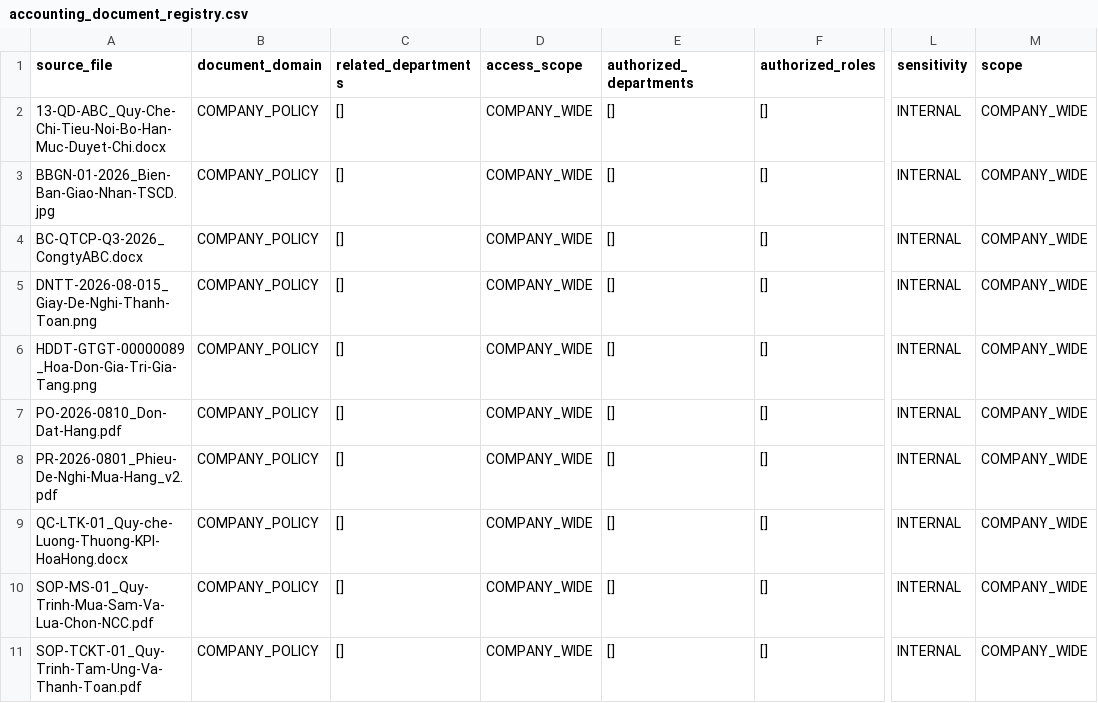
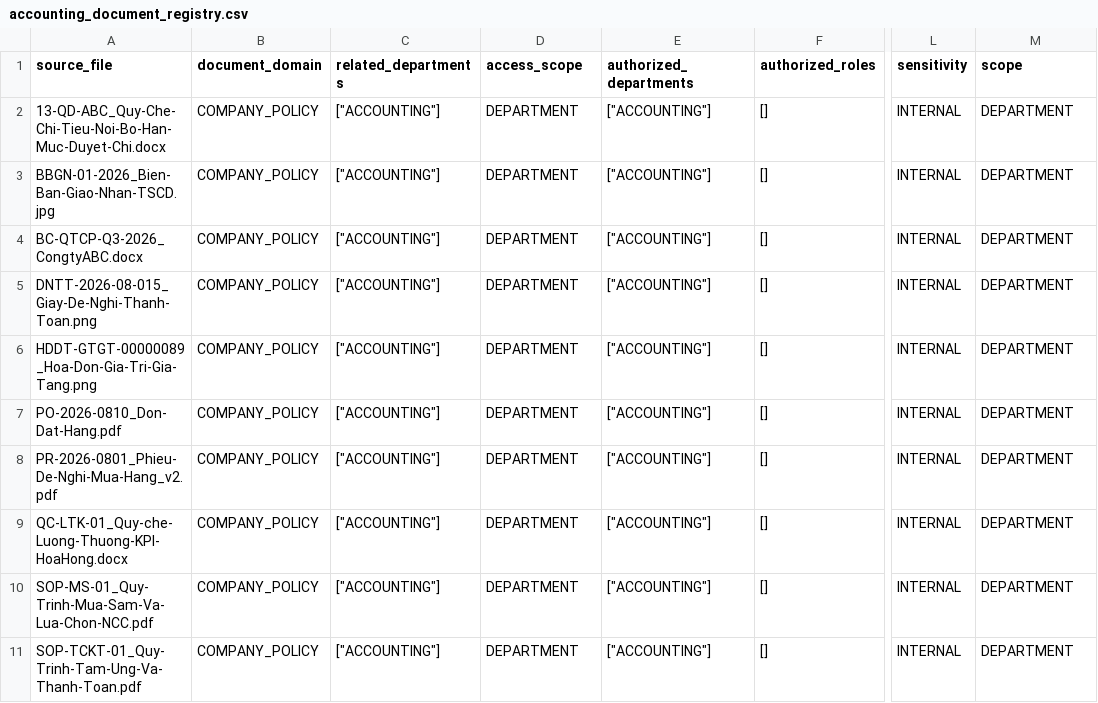
Before and after one commit to luongducthangDS/Enterprise-Document-Intelligence, a CSV file: data/metadata/accounting_document_registry.csv, drawn as a sheet; only a part is shown, gaps mark what is left out; the diff names each change by its address in the sheet, - before the commit and + after, or states it on an @@ line.

```diff
--- a/data/metadata/accounting_document_registry.csv
+++ b/data/metadata/accounting_document_registry.csv
-C2:C11 (related_departments): []
+C2:C11 (related_departments): ["ACCOUNTING"]
-D2:D11 (access_scope): COMPANY_WIDE
+D2:D11 (access_scope): DEPARTMENT
-E2:E11 (authorized_departments): []
+E2:E11 (authorized_departments): ["ACCOUNTING"]
-M2:M11 (scope): COMPANY_WIDE
+M2:M11 (scope): DEPARTMENT
```
Also changed, not shown: data/metadata/document_registry.csv, data/metadata/product_document_registry.csv, 26 other files.
